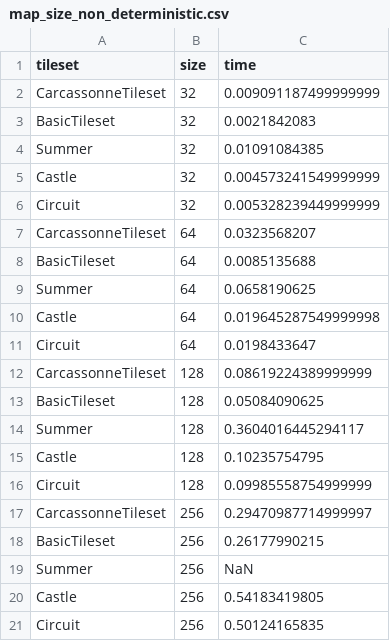
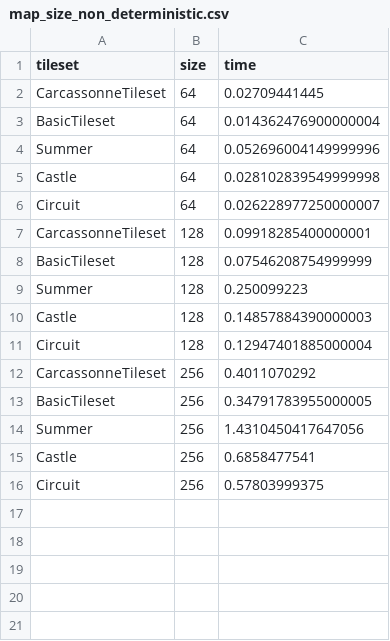
Before and after one commit to ria8651/hierarchical-wfc, a CSV file: benches/data/map_size_non_deterministic.csv, drawn as a sheet.

```diff
--- a/benches/data/map_size_non_deterministic.csv
+++ b/benches/data/map_size_non_deterministic.csv
@@ -1,21 +1,16 @@
 tileset,size,time
-CarcassonneTileset,32,0.009091187499999999
-BasicTileset,32,0.0021842083
-Summer,32,0.01091084385
-Castle,32,0.004573241549999999
-Circuit,32,0.005328239449999999
-CarcassonneTileset,64,0.0323568207
-BasicTileset,64,0.0085135688
-Summer,64,0.0658190625
-Castle,64,0.019645287549999998
-Circuit,64,0.0198433647
-CarcassonneTileset,128,0.08619224389999999
-BasicTileset,128,0.05084090625
-Summer,128,0.3604016445294117
-Castle,128,0.10235754795
-Circuit,128,0.09985558754999999
-CarcassonneTileset,256,0.29470987714999997
-BasicTileset,256,0.26177990215
-Summer,256,NaN
-Castle,256,0.54183419805
-Circuit,256,0.50124165835
+CarcassonneTileset,64,0.02709441445
+BasicTileset,64,0.014362476900000004
+Summer,64,0.052696004149999996
+Castle,64,0.028102839549999998
+Circuit,64,0.026228977250000007
+CarcassonneTileset,128,0.09918285400000001
+BasicTileset,128,0.07546208754999999
+Summer,128,0.250099223
+Castle,128,0.14857884390000003
+Circuit,128,0.12947401885000004
+CarcassonneTileset,256,0.4011070292
+BasicTileset,256,0.34791783955000005
+Summer,256,1.4310450417647056
+Castle,256,0.6858477541
+Circuit,256,0.57803999375
```
Also changed, not shown: benches/data/map_size_deterministic.csv, 5 other files.
